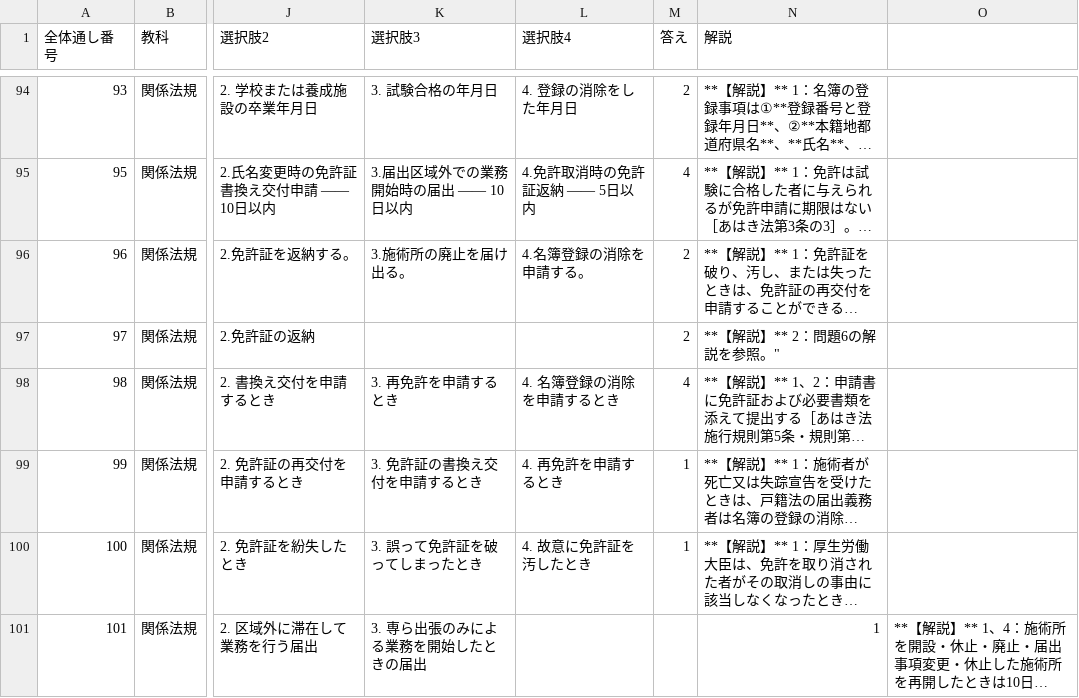
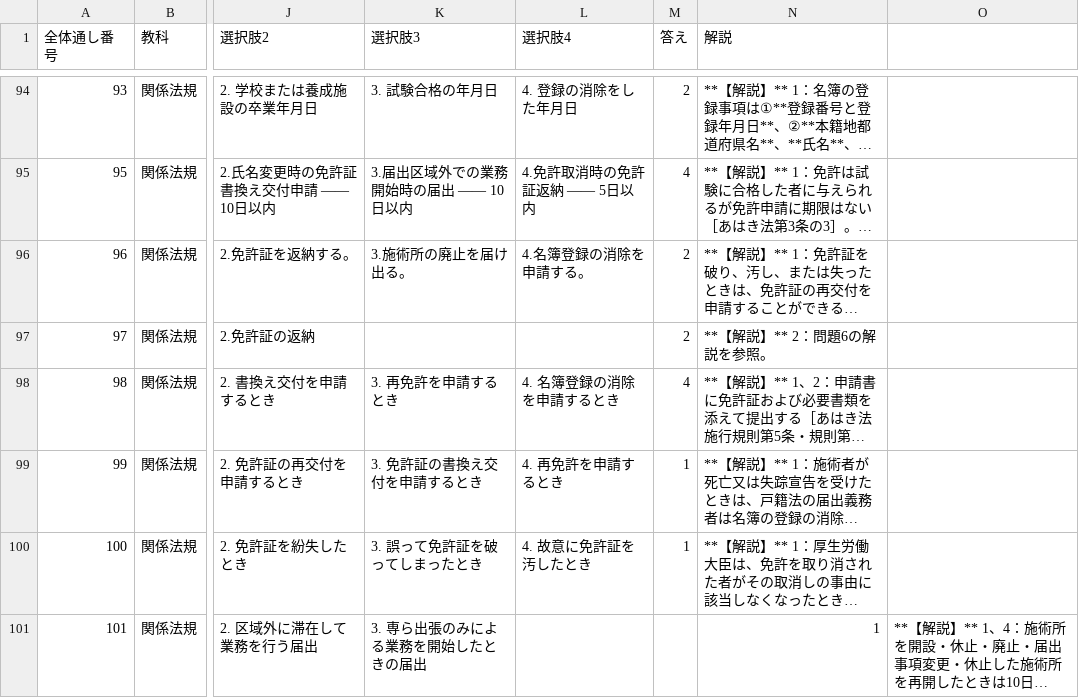
Before and after one commit to kaoman0079-ops/shinkyu_kokusitest, a CSV file: data.csv, drawn as a sheet; only a part is shown, gaps mark what is left out; long unchanged cells end in …; the diff names each change by its address in the sheet, - before the commit and + after, or states it on an @@ line.

```diff
--- a/data.csv
+++ b/data.csv
-N97 (解説): **【解説】** 2：問題6の解説を参照。"
+N97 (解説): **【解説】** 2：問題6の解説を参照。
```
